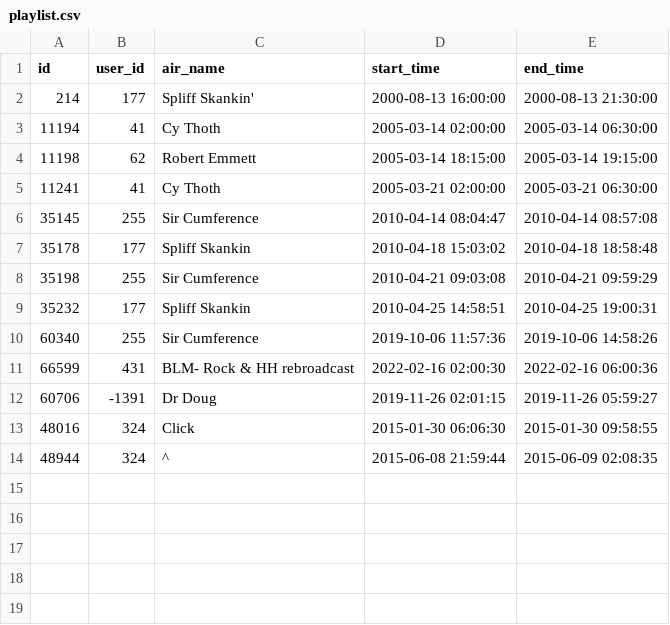
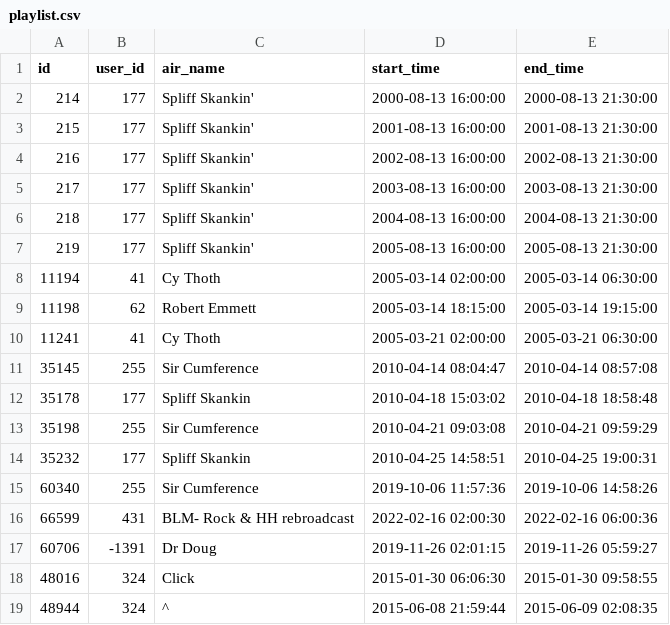
Before and after one commit to jearldean/kfjc-trivia-robot, a CSV file: test_data/station_data/playlist.csv, drawn as a sheet; the diff names each change by its address in the sheet, - before the commit and + after, or states it on an @@ line.

Commit message:
more tests, search limiter feature

```diff
--- a/test_data/station_data/playlist.csv
+++ b/test_data/station_data/playlist.csv
+row 3: 215 | 177 | Spliff Skankin' | 2001-08-13 16:00:00 | 2001-08-13 21:30:00
+row 4: 216 | 177 | Spliff Skankin' | 2002-08-13 16:00:00 | 2002-08-13 21:30:00
+row 5: 217 | 177 | Spliff Skankin' | 2003-08-13 16:00:00 | 2003-08-13 21:30:00
+row 6: 218 | 177 | Spliff Skankin' | 2004-08-13 16:00:00 | 2004-08-13 21:30:00
+row 7: 219 | 177 | Spliff Skankin' | 2005-08-13 16:00:00 | 2005-08-13 21:30:00
```
Also changed, not shown: 6 other files.
